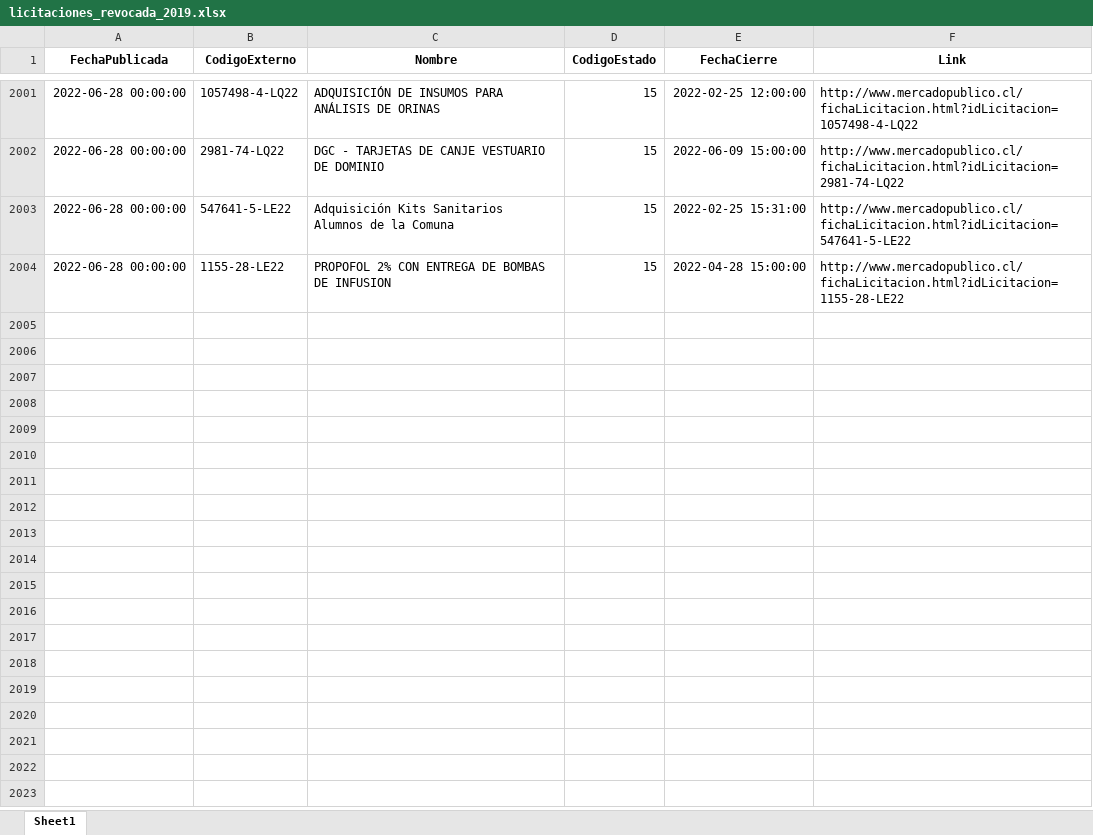
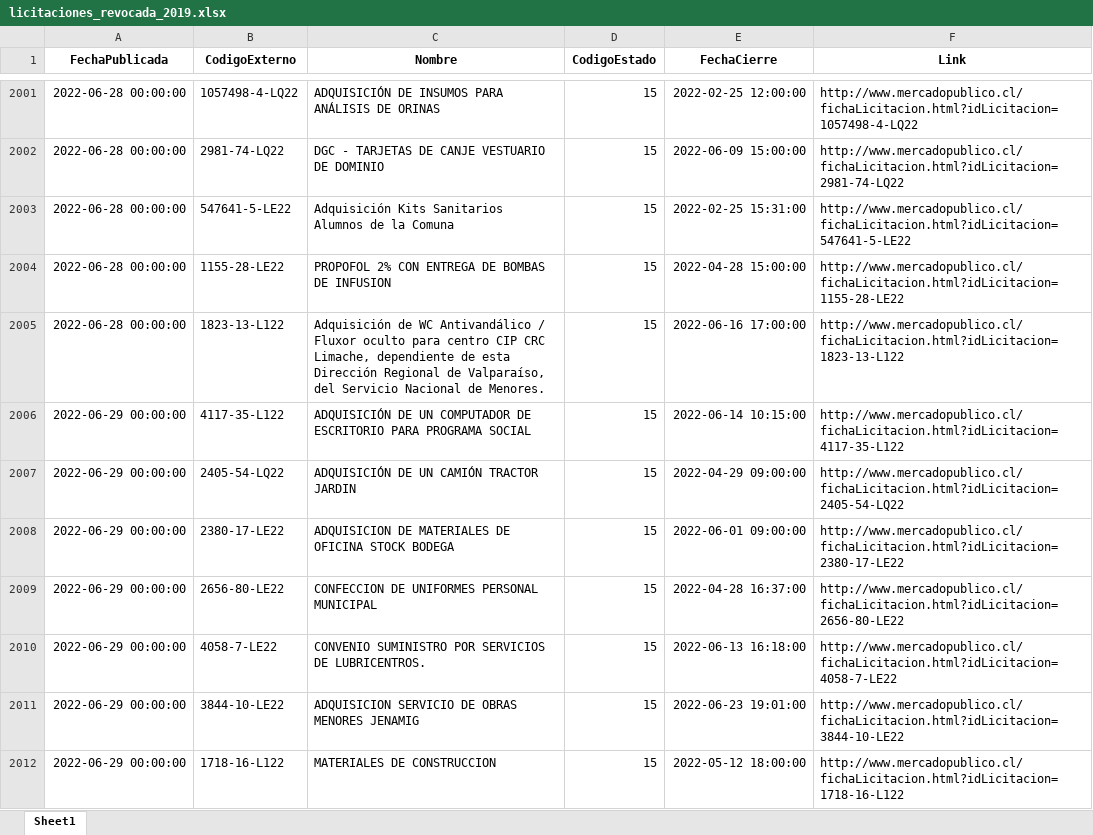
Before and after one commit to Sud-Austral/ACTION_LICITACION, an Excel workbook: licitaciones_revocada_2019.xlsx, sheet Sheet1, drawn as a sheet; only a part is shown, gaps mark what is left out; values as stored, in another font and other column widths than the file's, no borders; the diff names each change by its address in the sheet, - before the commit and + after, or states it on an @@ line.

```diff
--- a/licitaciones_revocada_2019.xlsx (sheet Sheet1)
+++ b/licitaciones_revocada_2019.xlsx (sheet Sheet1)
+row 2005: 2022-06-28 00:00:00 | 1823-13-L122 | Adquisición de WC Antivandálico / Fluxor oculto para centro CIP CRC Limache, dependiente de esta Dirección Regional de Valparaíso, del Servicio Nacional de Menores. | 15 | 2022-06-16 17:00:00 | http://www.mercadopublico.cl/fichaLicitacion.html?idLicitacion=1823-13-L122
+row 2006: 2022-06-29 00:00:00 | 4117-35-L122 | ADQUISICIÓN DE UN COMPUTADOR DE ESCRITORIO PARA PROGRAMA SOCIAL | 15 | 2022-06-14 10:15:00 | http://www.mercadopublico.cl/fichaLicitacion.html?idLicitacion=4117-35-L122
+row 2007: 2022-06-29 00:00:00 | 2405-54-LQ22 | ADQUISICIÓN DE UN CAMIÓN TRACTOR JARDIN | 15 | 2022-04-29 09:00:00 | http://www.mercadopublico.cl/fichaLicitacion.html?idLicitacion=2405-54-LQ22
+row 2008: 2022-06-29 00:00:00 | 2380-17-LE22 | ADQUISICION DE MATERIALES DE OFICINA STOCK BODEGA | 15 | 2022-06-01 09:00:00 | http://www.mercadopublico.cl/fichaLicitacion.html?idLicitacion=2380-17-LE22
+row 2009: 2022-06-29 00:00:00 | 2656-80-LE22 | CONFECCION DE UNIFORMES PERSONAL MUNICIPAL | 15 | 2022-04-28 16:37:00 | http://www.mercadopublico.cl/fichaLicitacion.html?idLicitacion=2656-80-LE22
+row 2010: 2022-06-29 00:00:00 | 4058-7-LE22 | CONVENIO SUMINISTRO POR SERVICIOS DE LUBRICENTROS. | 15 | 2022-06-13 16:18:00 | http://www.mercadopublico.cl/fichaLicitacion.html?idLicitacion=4058-7-LE22
+row 2011: 2022-06-29 00:00:00 | 3844-10-LE22 | ADQUISICION SERVICIO DE OBRAS MENORES JENAMIG | 15 | 2022-06-23 19:01:00 | http://www.mercadopublico.cl/fichaLicitacion.html?idLicitacion=3844-10-LE22
+row 2012: 2022-06-29 00:00:00 | 1718-16-L122 | MATERIALES DE CONSTRUCCION | 15 | 2022-05-12 18:00:00 | http://www.mercadopublico.cl/fichaLicitacion.html?idLicitacion=1718-16-L122
```
Also changed, not shown: licitaciones_suspendida_2019.xlsx, 3 other files.
